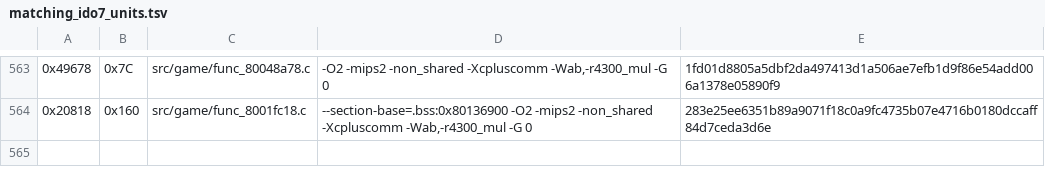
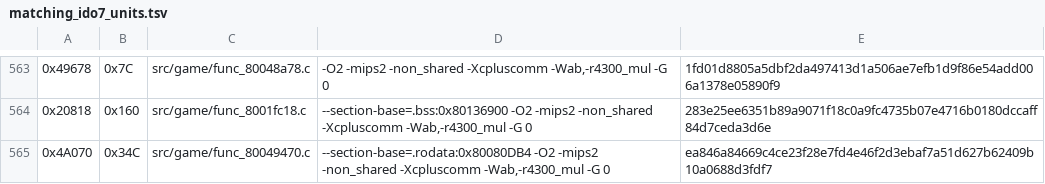
Before and after one commit to TheGh0stShip/Nagano-Winter-Olympics-98-N64, a TSV file: config/us/matching_ido7_units.tsv, drawn as a sheet; only a part is shown, gaps mark what is left out.

Commit message:
Match runtime table processor

```diff
--- a/config/us/matching_ido7_units.tsv
+++ b/config/us/matching_ido7_units.tsv
@@ -564 +564,2 @@
 0x20818	0x160	src/game/func_8001fc18.c	--section-base=.bss:0x80136900 -O2 -mips2 -non_shared -Xcpluscomm -Wab,-r4300_mul -G 0	283e25ee6351b89a9071f18c0a9fc4735b07e4716b0180dccaff84d7ceda3d6e
+0x4A070	0x34C	src/game/func_80049470.c	--section-base=.rodata:0x80080DB4 -O2 -mips2 -non_shared -Xcpluscomm -Wab,-r4300_mul -G 0	ea846a84669c4ce23f28e7fd4e46f2d3ebaf7a51d627b62409b10a0688d3fdf7
```
Also changed, not shown: 4 other files.
